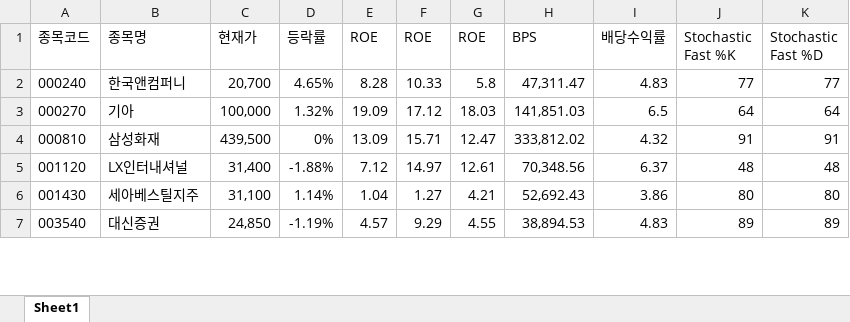
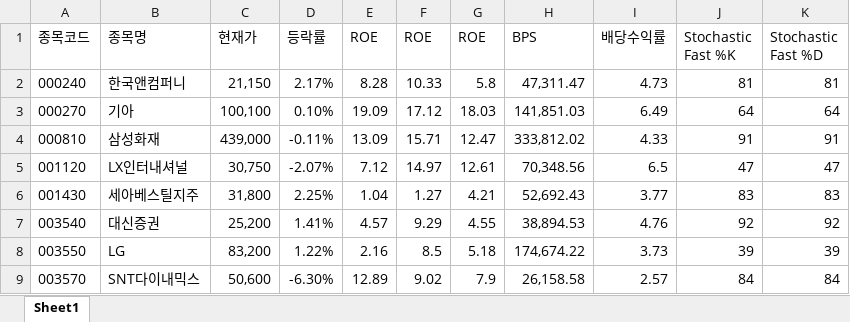
Before and after one commit to ez4happy/DividendGrowth, an Excel workbook: 1.xlsx, sheet Sheet1, drawn as a sheet; only a part is shown; values as stored, in another font and other column widths than the file's, no borders; the diff covers the shown part only; the diff names each change by its address in the sheet, - before the commit and + after, or states it on an @@ line.

Commit message:
Add files via upload

```diff
--- a/1.xlsx (sheet Sheet1)
+++ b/1.xlsx (sheet Sheet1)
-C2 (현재가): 20,700
+C2 (현재가): 21,150
-D2 (등락률): 4.65%
+D2 (등락률): 2.17%
-I2 (배당수익률): 4.83
+I2 (배당수익률): 4.73
-J2 (Stochastic Fast %K): 77
+J2 (Stochastic Fast %K): 81
-K2 (Stochastic Fast %D): 77
+K2 (Stochastic Fast %D): 81
-C3 (현재가): 100,000
+C3 (현재가): 100,100
-D3 (등락률): 1.32%
+D3 (등락률): 0.10%
-I3 (배당수익률): 6.5
+I3 (배당수익률): 6.49
-C4 (현재가): 439,500
+C4 (현재가): 439,000
-D4 (등락률): 0%
+D4 (등락률): -0.11%
-I4 (배당수익률): 4.32
+I4 (배당수익률): 4.33
-C5 (현재가): 31,400
+C5 (현재가): 30,750
-D5 (등락률): -1.88%
+D5 (등락률): -2.07%
-I5 (배당수익률): 6.37
+I5 (배당수익률): 6.5
-J5 (Stochastic Fast %K): 48
+J5 (Stochastic Fast %K): 47
-K5 (Stochastic Fast %D): 48
+K5 (Stochastic Fast %D): 47
-C6 (현재가): 31,100
+C6 (현재가): 31,800
-D6 (등락률): 1.14%
+D6 (등락률): 2.25%
-I6 (배당수익률): 3.86
+I6 (배당수익률): 3.77
-J6 (Stochastic Fast %K): 80
+J6 (Stochastic Fast %K): 83
-K6 (Stochastic Fast %D): 80
+K6 (Stochastic Fast %D): 83
-C7 (현재가): 24,850
+C7 (현재가): 25,200
-D7 (등락률): -1.19%
+D7 (등락률): 1.41%
-I7 (배당수익률): 4.83
+I7 (배당수익률): 4.76
-J7 (Stochastic Fast %K): 89
+J7 (Stochastic Fast %K): 92
-K7 (Stochastic Fast %D): 89
+K7 (Stochastic Fast %D): 92
+row 8: 003550 | LG | 83,200 | 1.22% | 2.16 | 8.5 | 5.18 | 174,674.22 | 3.73 | 39 | 39
+row 9: 003570 | SNT다이내믹스 | 50,600 | -6.30% | 12.89 | 9.02 | 7.9 | 26,158.58 | 2.57 | 84 | 84
```
Also changed, not shown: 13 added rows and 105 edited cells elsewhere in this sheet.
